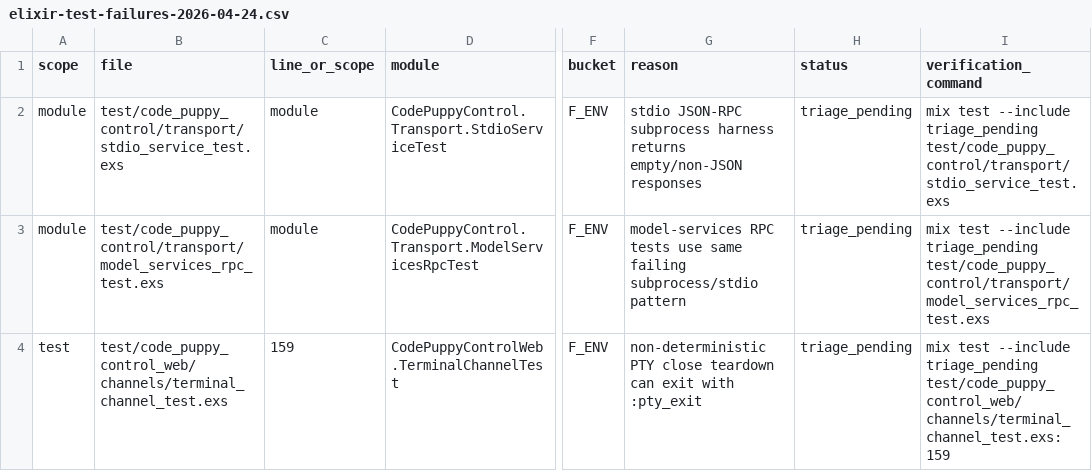
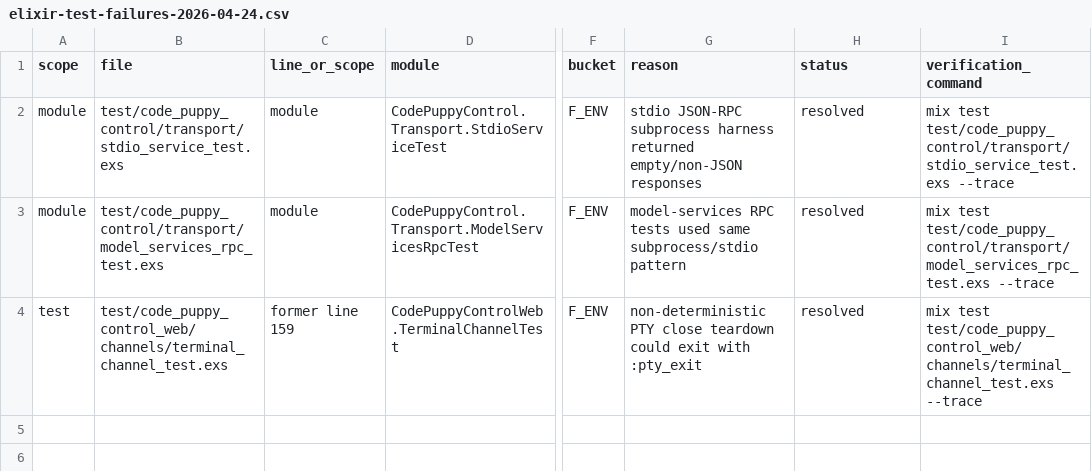
Before and after one commit to asx8678/code_puppy, a CSV file: docs/triage/elixir-test-failures-2026-04-24.csv, drawn as a sheet; only a part is shown, gaps mark what is left out; the diff names each change by its address in the sheet, - before the commit and + after, or states it on an @@ line.

Commit message:
docs: mark triage quarantine cleanup resolved

```diff
--- a/docs/triage/elixir-test-failures-2026-04-24.csv
+++ b/docs/triage/elixir-test-failures-2026-04-24.csv
-G2 (reason): …subprocess harness returns empty/non-JSON responses
+G2 (reason): …subprocess harness returned empty/non-JSON responses
-H2:H4 (status): triage_pending
+H2:H4 (status): resolved
-I2 (verification_command): mix test --include triage_pending test/code_puppy_control/transport/stdio_service_test.exs
+I2 (verification_command): mix test test/code_puppy_control/transport/stdio_service_test.exs --trace
-G3 (reason): …RPC tests use same failing subprocess/stdio pattern
+G3 (reason): …RPC tests used same subprocess/stdio pattern
-I3 (verification_command): mix test --include triage_pending test/code_puppy_control/transport/model_services_rpc_test.exs
+I3 (verification_command): mix test test/code_puppy_control/transport/model_services_rpc_test.exs --trace
-C4 (line_or_scope): 159
+C4 (line_or_scope): former line 159
-G4 (reason): …close teardown can exit with…
+G4 (reason): …close teardown could exit with…
-I4 (verification_command): mix test --include triage_pending test/code_puppy_control_web/channels/terminal_channel_test.exs:159
+I4 (verification_command): mix test test/code_puppy_control_web/channels/terminal_channel_test.exs --trace
```
Also changed, not shown: 1 other file.
